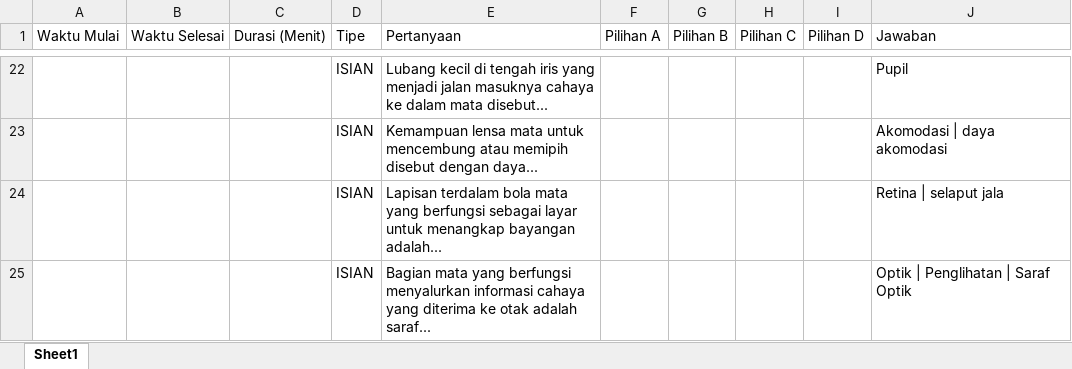
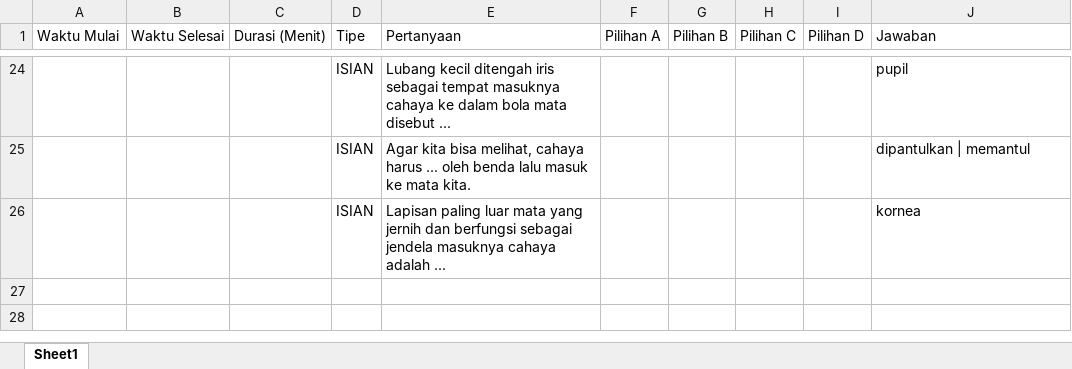
Before and after one commit to sdnngantru3/ruang_kelas_5, an Excel workbook: kuis.xlsx, sheet Sheet1, drawn as a sheet; only a part is shown, gaps mark what is left out; values as stored, in another font and other column widths than the file's, no borders; removed rows and columns are numbered as before the commit, all else as after; the diff covers the shown part only; the diff names each change by its address in the sheet, - before the commit and + after, or states it on an @@ line.

Commit message:
Add files via upload

```diff
--- a/kuis.xlsx (sheet Sheet1)
+++ b/kuis.xlsx (sheet Sheet1)
-E24 (Pertanyaan): Lubang kecil di tengah iris yang menjadi jalan masuknya cahaya ke dalam mata disebut...
+E24 (Pertanyaan): Lubang kecil ditengah iris sebagai tempat masuknya cahaya ke dalam bola mata disebut ...
-J24 (Jawaban): Pupil
+J24 (Jawaban): pupil
-row 23:  |  |  | ISIAN | Kemampuan lensa mata untuk mencembung atau memipih disebut dengan daya... |  |  |  |  | Akomodasi | daya akomodasi
-E25 (Pertanyaan): Lapisan terdalam bola mata yang berfungsi sebagai layar untuk menangkap bayangan adalah...
+E25 (Pertanyaan): Agar kita bisa melihat, cahaya harus ... oleh benda lalu masuk ke mata kita.
-J25 (Jawaban): Retina | selaput jala
+J25 (Jawaban): dipantulkan | memantul
-E26 (Pertanyaan): Bagian mata yang berfungsi menyalurkan informasi cahaya yang diterima ke otak adalah saraf...
+E26 (Pertanyaan): Lapisan paling luar mata yang jernih dan berfungsi sebagai jendela masuknya cahaya adalah ...
-J26 (Jawaban): Optik | Penglihatan | Saraf Optik
+J26 (Jawaban): kornea
```
Also changed, not shown: 19 added rows, 17 removed rows and 10 edited cells elsewhere in this sheet.
